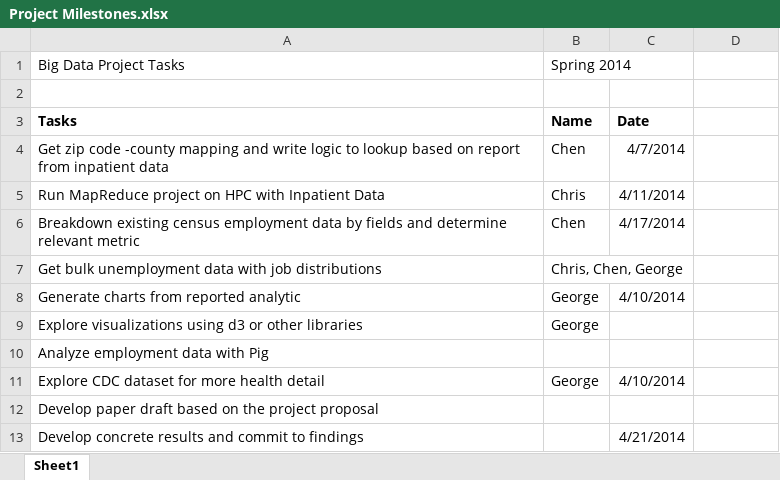
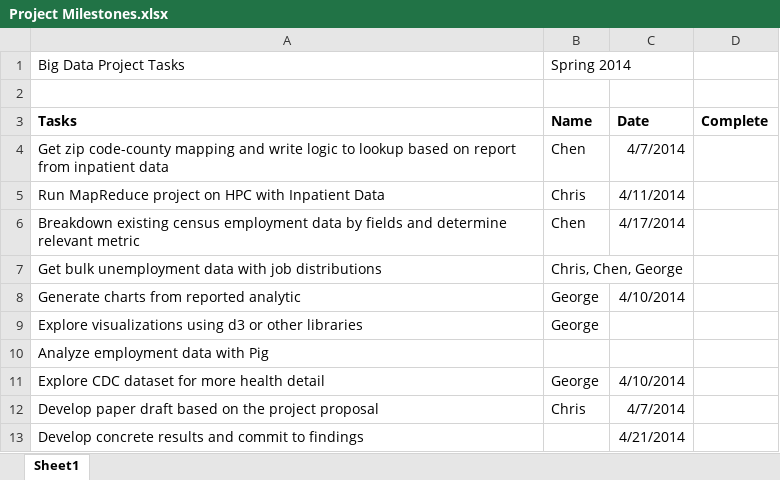
Before and after one commit to ck1456/BigData_sp2014, an Excel workbook: Project Milestones.xlsx, sheet Sheet1, drawn as a sheet; values as stored, in another font and other column widths than the file's, no borders; the diff names each change by its address in the sheet, - before the commit and + after, or states it on an @@ line.

```diff
--- a/Project Milestones.xlsx (sheet Sheet1)
+++ b/Project Milestones.xlsx (sheet Sheet1)
-D3: (empty)
+D3: Complete
-A4: Get zip code -county mapping and…
+A4: Get zip code-county mapping and…
-B12: (empty)
+B12: Chris
-C12: (empty)
+C12: 4/7/2014
```
Also changed, not shown: 1 other file.
